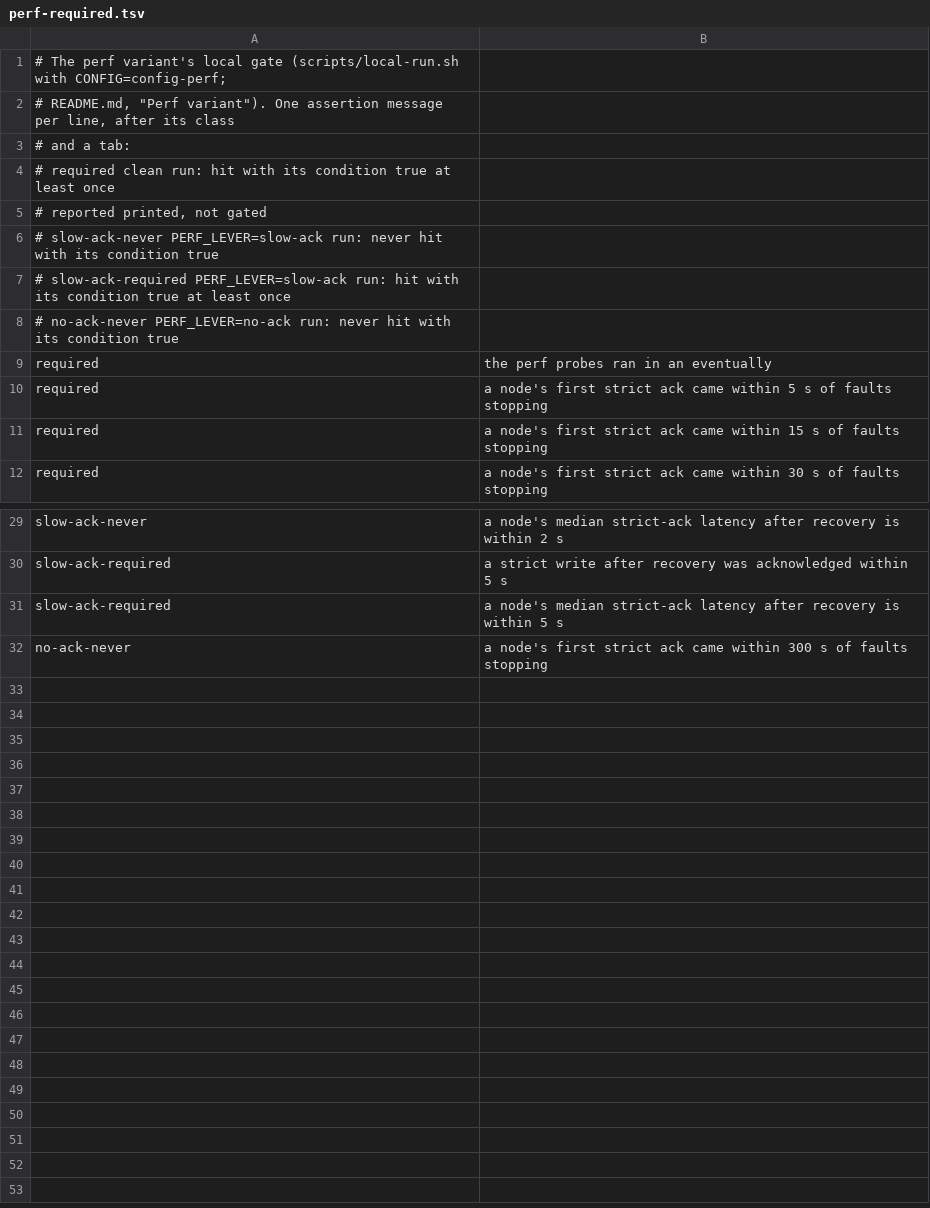
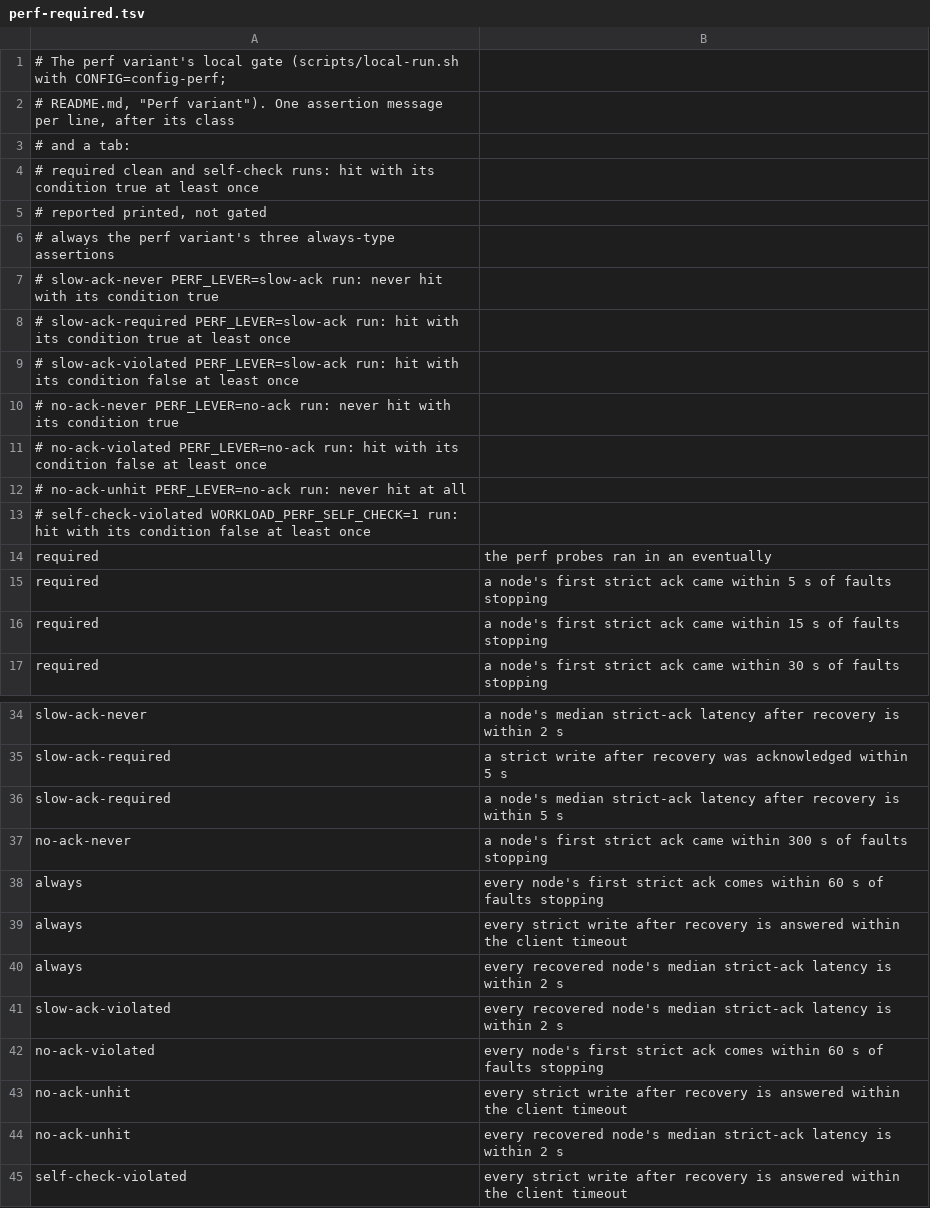
Before and after one commit to NOFireAI/ravel, a TSV file: antithesis/ingest-durability/local/perf-required.tsv, drawn as a sheet; only a part is shown, gaps mark what is left out; the diff names each change by its address in the sheet, - before the commit and + after, or states it on an @@ line.

Commit message:
test(antithesis): assert recovery time and strict-ack latency bounds
The ingest-durability perf variant now asserts three Always bounds once the
system recovers, beside the Sometimes ladders T1 shipped. P1: every node's
first strict ack comes within 60 s of faults stopping. P2: every strict write
after recovery is answered within the client timeout. P3: every recovered
node's median strict-ack latency is within 2 s.

The 60 s and 2 s bands come from #4559 comment 7088441883 (perf-measure-1),
the next rung above the smallest rung with zero false over 952 TTFA samples
and 938 medians. t0 is not always fault-free: a timeline can stop and restart
one container 0.0012 to 8.54 s after the fault pause and after t0 (#4559
comment 7088652995), and the 60 s band was derived over those histories too.
P2 is a deadline, the 15 s client write timeout, not a measured band.

A new driver self-check (WORKLOAD_PERF_SELF_CHECK=1) shortens ack probes 2, 5
and 8 of each node to a 1 ms client timeout, so three no-response probes per
node make P2 false while the other seven keep the median finite (P3 holds) and
the TTFA probes are untouched (P1 holds).

The local gate proves each lever fails exactly one bound and the clean run
none: slow-ack fails P3 only, no-ack fails P1 only, and the self-check fails
P2 only. Under no-ack, P2 and P3 are not evaluated at all, because no ack
probe runs. The perf gate now checks the exact set of violated always-type
assertions against the mode's expected set.

scripts/launch.sh gains the slow-ack lever for the Antithesis mutant run,
launching a config-perf copy whose --max-flush-delay reads 2400ms instead of
500ms, tied to the local lever file so the two cannot drift.

No local loop and no Antithesis run was made on the executor.

Refs: #4559
Refs: #4326
Changelog: none
Signed-off-by: Ravel Fleet Executor <fleet-executor@nofire.ai>

```diff
--- a/antithesis/ingest-durability/local/perf-required.tsv
+++ b/antithesis/ingest-durability/local/perf-required.tsv
-A4: …required clean run: hit with…
+A4: …required clean and self-check runs: hit with…
+row 6: # always the perf variant's three always-type assertions
+row 9: # slow-ack-violated PERF_LEVER=slow-ack run: hit with its condition false at least once
+row 11: # no-ack-violated PERF_LEVER=no-ack run: hit with its condition false at least once
+row 12: # no-ack-unhit PERF_LEVER=no-ack run: never hit at all
+row 13: # self-check-violated WORKLOAD_PERF_SELF_CHECK=1 run: hit with its condition false at least once
+row 38: always | every node's first strict ack comes within 60 s of faults stopping
+row 39: always | every strict write after recovery is answered within the client timeout
+row 40: always | every recovered node's median strict-ack latency is within 2 s
+row 41: slow-ack-violated | every recovered node's median strict-ack latency is within 2 s
+row 42: no-ack-violated | every node's first strict ack comes within 60 s of faults stopping
+row 43: no-ack-unhit | every strict write after recovery is answered within the client timeout
+row 44: no-ack-unhit | every recovered node's median strict-ack latency is within 2 s
+row 45: self-check-violated | every strict write after recovery is answered within the client timeout
```
Also changed, not shown: 8 other files.
